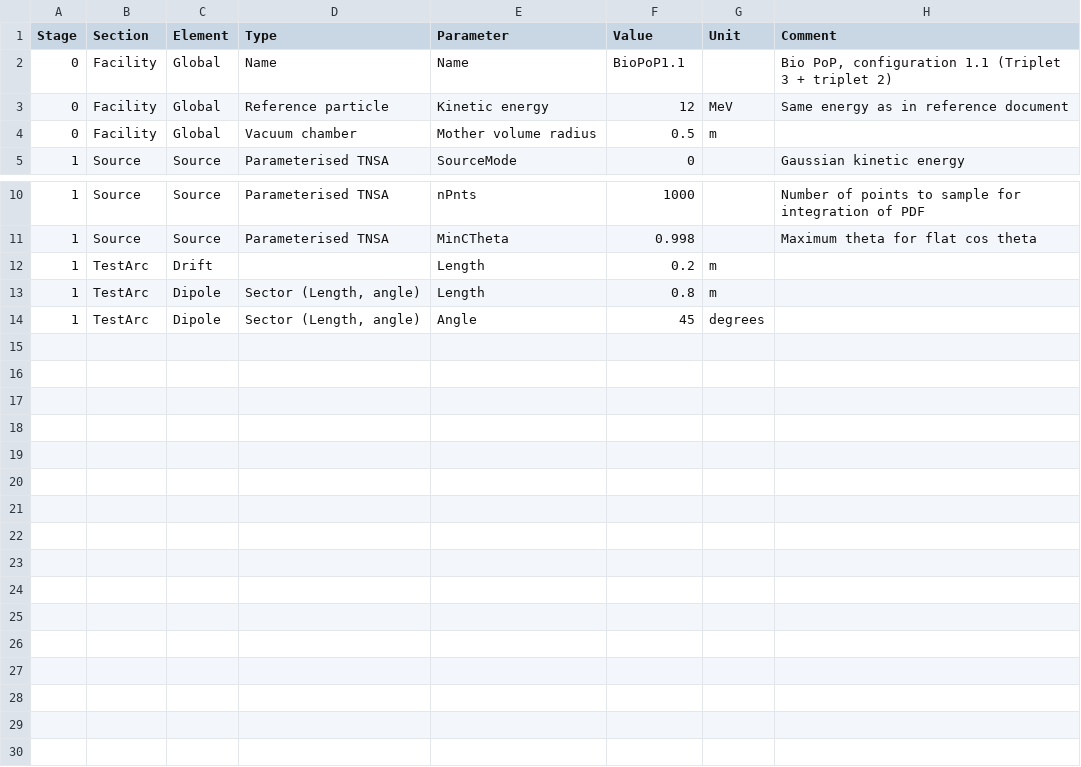
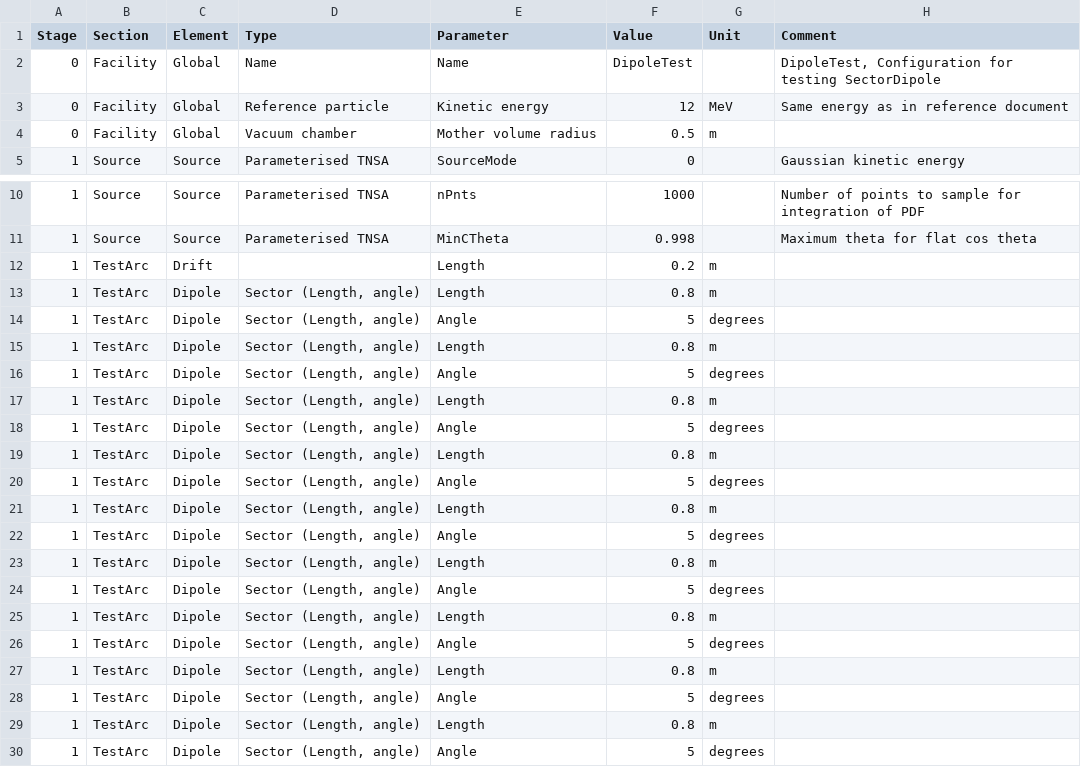
Before and after one commit to ImperialCollegeLondon/LhARAlinearOptics, a CSV file: 11-Parameters/DipoleTest.csv, drawn as a sheet; only a part is shown, gaps mark what is left out.

Commit message:
Testing Implementation of RrIn and RrOut

```diff
--- a/11-Parameters/DipoleTest.csv
+++ b/11-Parameters/DipoleTest.csv
@@ -1,3 +1,3 @@
 Stage,Section,Element,Type,Parameter,Value,Unit,Comment
-0,Facility,Global,Name,Name,BioPoP1.1,,"Bio PoP, configuration 1.1 (Triplet 3 + triplet 2)"
+0,Facility,Global,Name,Name,DipoleTest,,"DipoleTest, Configuration for testing SectorDipole"
 0,Facility,Global,Reference particle,Kinetic energy,12,MeV,Same energy as in reference document
@@ -13,2 +13,18 @@
 1,TestArc,Dipole,"Sector (Length, angle)",Length,0.8,m,
-1,TestArc,Dipole,"Sector (Length, angle)",Angle,45,degrees,
+1,TestArc,Dipole,"Sector (Length, angle)",Angle,5,degrees,
+1,TestArc,Dipole,"Sector (Length, angle)",Length,0.8,m,
+1,TestArc,Dipole,"Sector (Length, angle)",Angle,5,degrees,
+1,TestArc,Dipole,"Sector (Length, angle)",Length,0.8,m,
+1,TestArc,Dipole,"Sector (Length, angle)",Angle,5,degrees,
+1,TestArc,Dipole,"Sector (Length, angle)",Length,0.8,m,
+1,TestArc,Dipole,"Sector (Length, angle)",Angle,5,degrees,
+1,TestArc,Dipole,"Sector (Length, angle)",Length,0.8,m,
+1,TestArc,Dipole,"Sector (Length, angle)",Angle,5,degrees,
+1,TestArc,Dipole,"Sector (Length, angle)",Length,0.8,m,
+1,TestArc,Dipole,"Sector (Length, angle)",Angle,5,degrees,
+1,TestArc,Dipole,"Sector (Length, angle)",Length,0.8,m,
+1,TestArc,Dipole,"Sector (Length, angle)",Angle,5,degrees,
+1,TestArc,Dipole,"Sector (Length, angle)",Length,0.8,m,
+1,TestArc,Dipole,"Sector (Length, angle)",Angle,5,degrees,
+1,TestArc,Dipole,"Sector (Length, angle)",Length,0.8,m,
+1,TestArc,Dipole,"Sector (Length, angle)",Angle,5,degrees,
```
Also changed, not shown: 3 other files.
